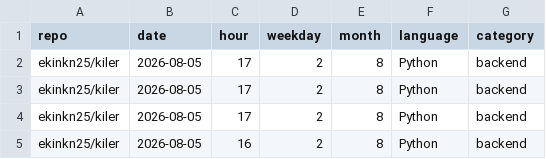
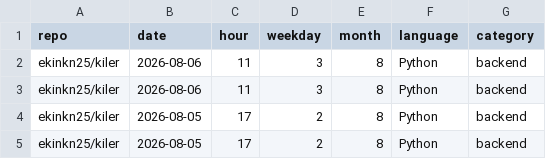
Before and after one commit to ekinkn25/ekinkn25, a CSV file: data/commits.csv, drawn as a sheet; only a part is shown; the shorter side is filled out with more unchanged rows; the diff names each change by its address in the sheet, - before the commit and + after, or states it on an @@ line.

```diff
--- a/data/commits.csv
+++ b/data/commits.csv
+row 2: ekinkn25/kiler | 2026-08-06 | 11 | 3 | 8 | Python | backend
+row 3: ekinkn25/kiler | 2026-08-06 | 11 | 3 | 8 | Python | backend
```
Also changed, not shown: 2 other files.
